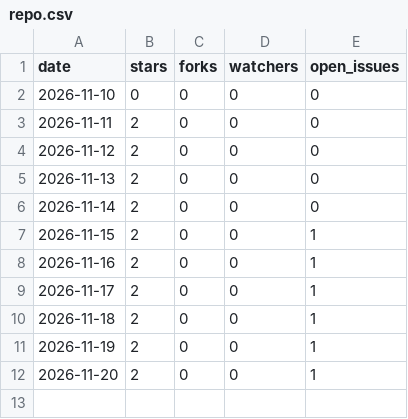
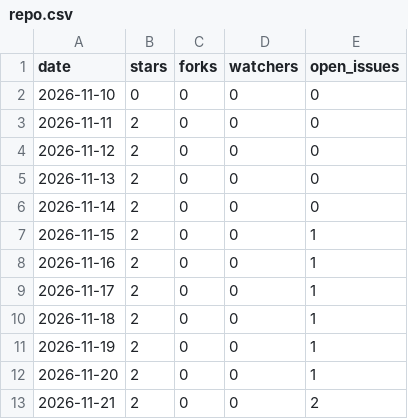
Before and after one commit to cwellbournewood/swissyphus, a CSV file: repo.csv, drawn as a sheet.

```diff
--- a/repo.csv
+++ b/repo.csv
@@ -12 +12,2 @@ date,stars,forks,watchers,open_issues
 2026-11-20,2,0,0,1
+2026-11-21,2,0,0,2
```
Also changed, not shown: npm.csv, releases.csv, 1 other file.
